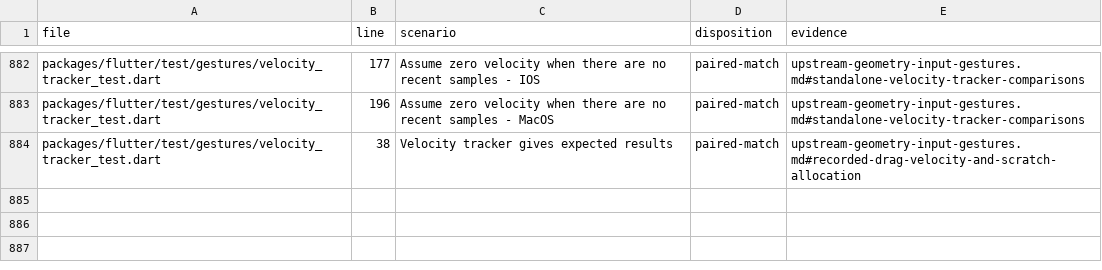
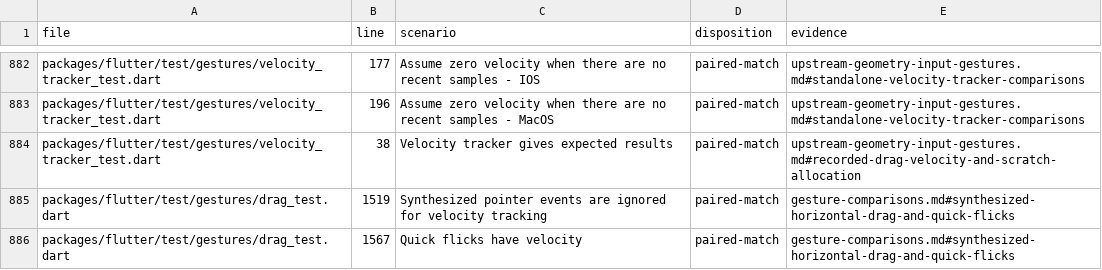
Before and after one commit to FabortLabs/incular, a TSV file: audits/flutter-3.50.0-parity/upstream-dispositions.tsv, drawn as a sheet; only a part is shown, gaps mark what is left out.

Commit message:
fix(gestures): preserve drag velocity through synthetic motion

```diff
--- a/audits/flutter-3.50.0-parity/upstream-dispositions.tsv
+++ b/audits/flutter-3.50.0-parity/upstream-dispositions.tsv
@@ -884 +884,3 @@ packages/flutter/test/gestures/velocity_tracker_test.dart	196	Assume zero veloci
 packages/flutter/test/gestures/velocity_tracker_test.dart	38	Velocity tracker gives expected results	paired-match	upstream-geometry-input-gestures.md#recorded-drag-velocity-and-scratch-allocation
+packages/flutter/test/gestures/drag_test.dart	1519	Synthesized pointer events are ignored for velocity tracking	paired-match	gesture-comparisons.md#synthesized-horizontal-drag-and-quick-flicks
+packages/flutter/test/gestures/drag_test.dart	1567	Quick flicks have velocity	paired-match	gesture-comparisons.md#synthesized-horizontal-drag-and-quick-flicks
```
Also changed, not shown: 7 other files.
